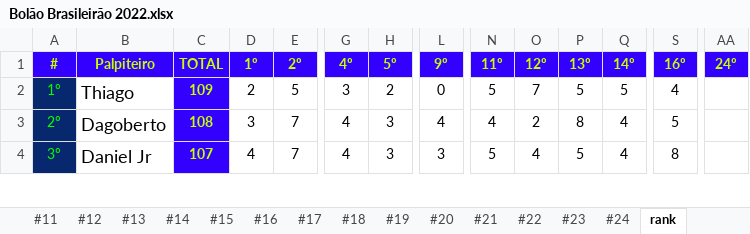
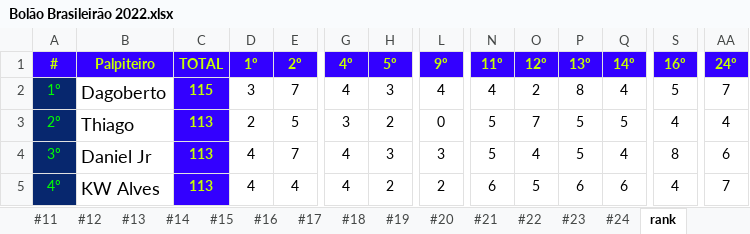
Before and after one commit to thiagogagliari/bolaobrasileirao, an Excel workbook: Bolão Brasileirão 2022.xlsx, sheet rank, drawn as a sheet; only a part is shown, gaps mark what is left out; values as stored, in another font and other column widths than the file's, no borders; rows hold the shown columns only; the diff covers the shown part only; the diff names each change by its address in the sheet, - before the commit and + after, or states it on an @@ line.

Commit message:
Fechamento 24ª Rodada do Bolão

```diff
--- a/Bolão Brasileirão 2022.xlsx (sheet rank)
+++ b/Bolão Brasileirão 2022.xlsx (sheet rank)
-B2 (Palpiteiro): Thiago
+B2 (Palpiteiro): Dagoberto
-C2 (TOTAL): 109
+C2 (TOTAL): 115
-D2 (1º): 2
+D2 (1º): 3
-E2 (2º): 5
+E2 (2º): 7
-G2 (4º): 3
+G2 (4º): 4
-H2 (5º): 2
+H2 (5º): 3
-L2 (9º): 0
+L2 (9º): 4
-N2 (11º): 5
+N2 (11º): 4
-O2 (12º): 7
+O2 (12º): 2
-P2 (13º): 5
+P2 (13º): 8
-Q2 (14º): 5
+Q2 (14º): 4
-S2 (16º): 4
+S2 (16º): 5
-AA2 (24º): (empty)
+AA2 (24º): 7
-B3 (Palpiteiro): Dagoberto
+B3 (Palpiteiro): Thiago
-C3 (TOTAL): 108
+C3 (TOTAL): 113
-D3 (1º): 3
+D3 (1º): 2
-E3 (2º): 7
+E3 (2º): 5
-G3 (4º): 4
+G3 (4º): 3
-H3 (5º): 3
+H3 (5º): 2
-L3 (9º): 4
+L3 (9º): 0
-N3 (11º): 4
+N3 (11º): 5
-O3 (12º): 2
+O3 (12º): 7
-P3 (13º): 8
+P3 (13º): 5
-Q3 (14º): 4
+Q3 (14º): 5
-S3 (16º): 5
+S3 (16º): 4
-AA3 (24º): (empty)
+AA3 (24º): 4
-C4 (TOTAL): 107
+C4 (TOTAL): 113
-AA4 (24º): (empty)
+AA4 (24º): 6
+row 5: 4º | KW Alves | 113 | 4 | 4 | 4 | 2 | 2 | 6 | 5 | 6 | 6 | 4 | 7
```
Also changed, not shown: 3 added rows, 4 removed rows and 49 edited cells elsewhere in this sheet, sheet #24, 2 other files.
